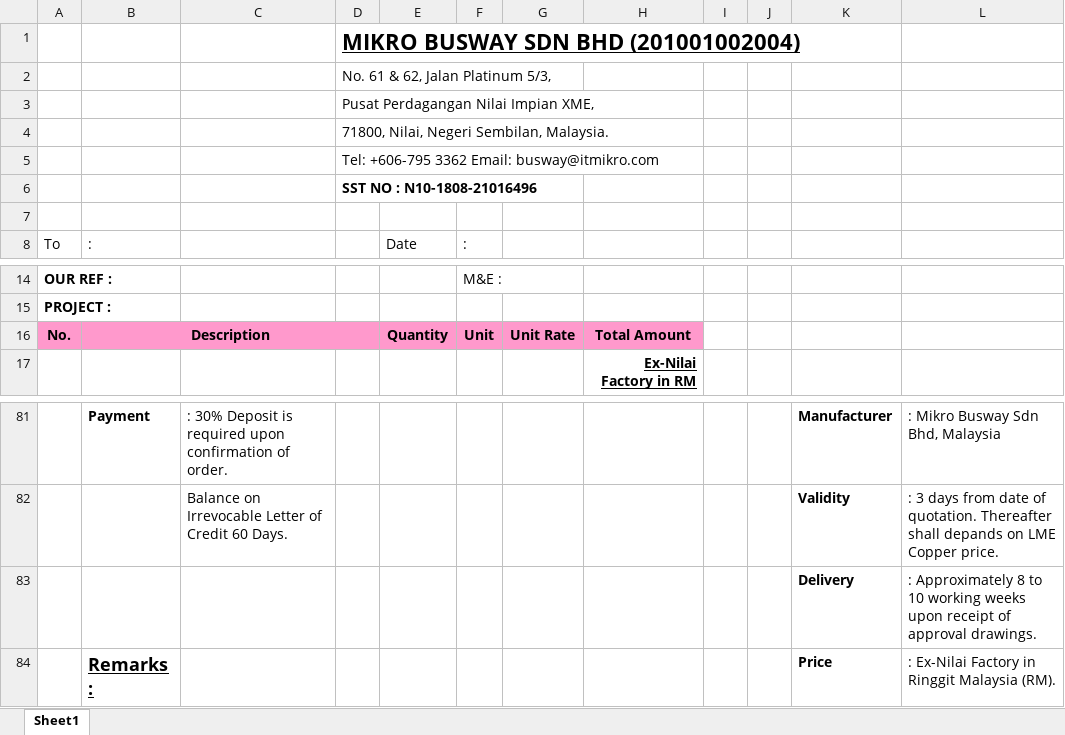
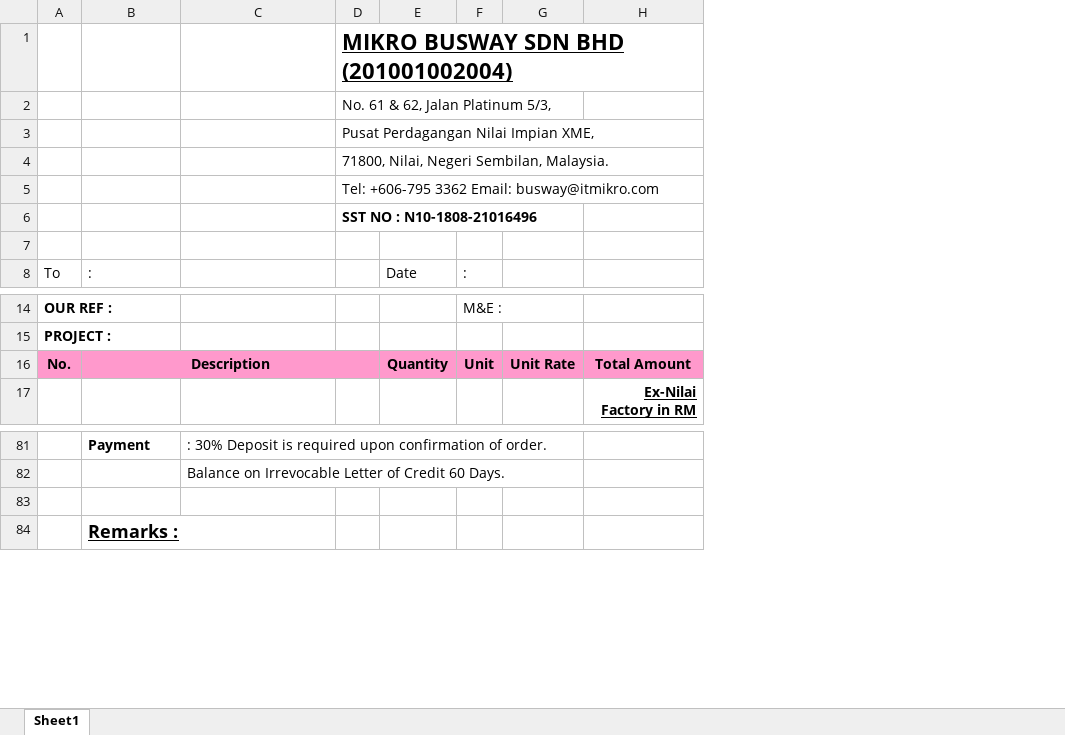
Before and after one commit to ferhadd-svg/mikro-busway-work, an Excel workbook: app/bundled_templates/QUOTATION_TEMPLATE_GLADNESS.xlsx, sheet Sheet1, drawn as a sheet; only a part is shown, gaps mark what is left out; values as stored, in another font and other column widths than the file's, no borders; charts and pictures not drawn; removed rows and columns are numbered as before the commit, all else as after; the diff names each change by its address in the sheet, - before the commit and + after, or states it on an @@ line.

```diff
--- a/app/bundled_templates/QUOTATION_TEMPLATE_GLADNESS.xlsx (sheet Sheet1)
+++ b/app/bundled_templates/QUOTATION_TEMPLATE_GLADNESS.xlsx (sheet Sheet1)
-column H, rows 16-17: Total Amount | Ex-Nilai Factory in RM
-column I, empty
-column J, empty
-column K, rows 81-84: Manufacturer | Validity | Delivery | Price
-column L, rows 81-84: : Mikro Busway Sdn Bhd, Malaysia | : 3 days from date of quotation. Thereafter shall depands on LME Copper price. | : Approximately 8 to 10 working weeks upon receipt of approval drawings. | : Ex-Nilai Factory in Ringgit Malaysia (RM).
+column H, rows 16-17: Total Amount | Ex-Nilai Factory in RM
-C16:D16 fill: #FF99CC
+C16:D16 fill: none
-row 83:  |  |  |  |  |  |  |  |  |  | Delivery | : Approximately 8 to 10 working weeks upon receipt of approval drawings.
+row 83: (empty)
```
Also changed, not shown: charts or pictures, app/bundled_templates/QUOTATION_TEMPLATE_ERIC.xlsx.
